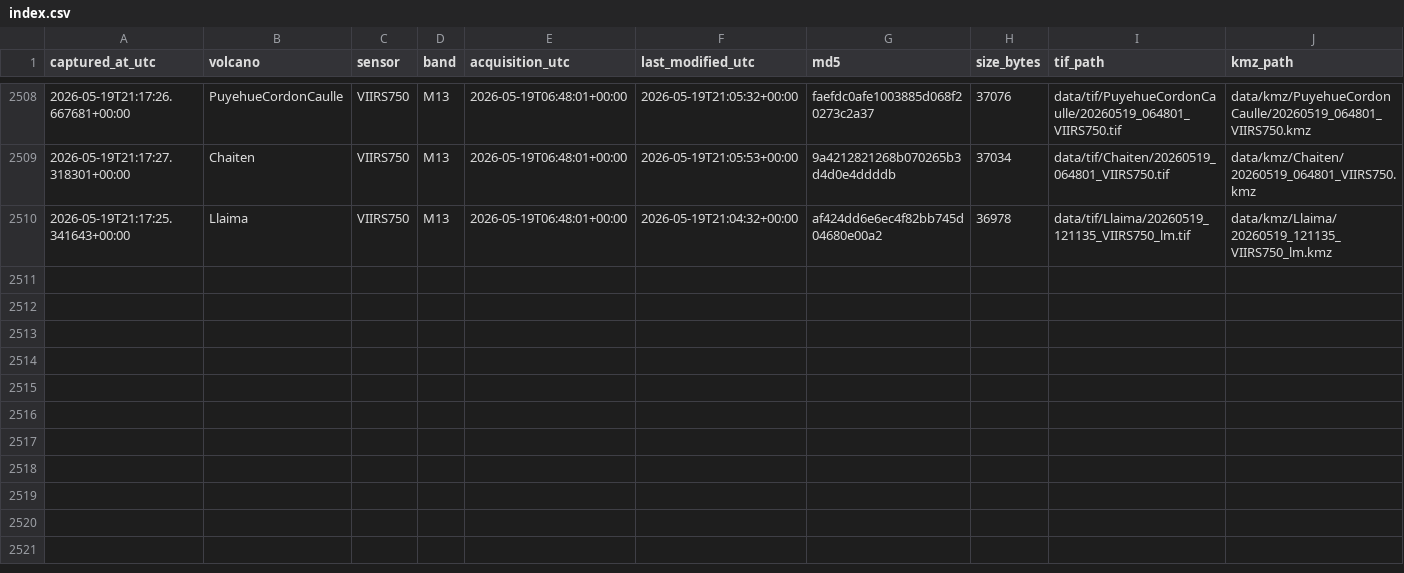
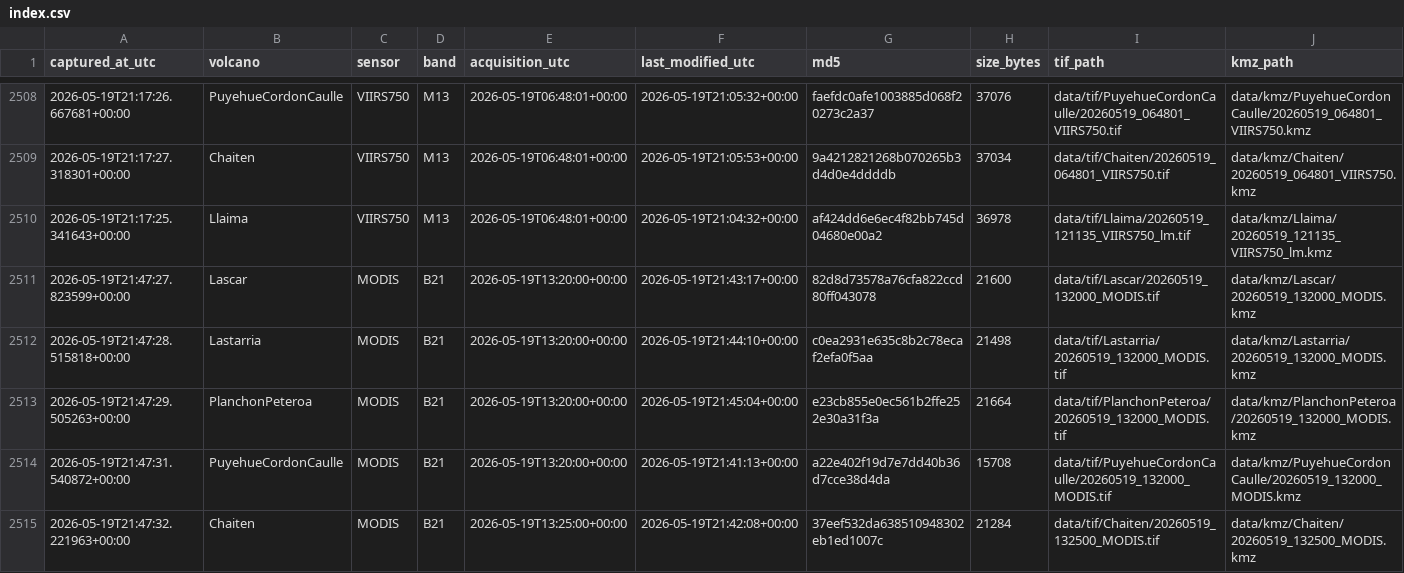
Before and after one commit to MendozaVolcanic/mirova-tif-archive, a CSV file: index.csv, drawn as a sheet; only a part is shown, gaps mark what is left out.

```diff
--- a/index.csv
+++ b/index.csv
@@ -2510 +2510,6 @@ captured_at_utc,volcano,sensor,band,acquisition_utc,last_modified_utc,md5,size_b
 2026-05-19T21:17:25.341643+00:00,Llaima,VIIRS750,M13,2026-05-19T06:48:01+00:00,2026-05-19T21:04:32+00:00,af424dd6e6ec4f82bb745d04680e00a2,36978,data/tif/Llaima/20260519_121135_VIIRS750_lm.tif,data/kmz/Llaima/20260519_121135_VIIRS750_lm.kmz
+2026-05-19T21:47:27.823599+00:00,Lascar,MODIS,B21,2026-05-19T13:20:00+00:00,2026-05-19T21:43:17+00:00,82d8d73578a76cfa822ccd80ff043078,21600,data/tif/Lascar/20260519_132000_MODIS.tif,data/kmz/Lascar/20260519_132000_MODIS.kmz
+2026-05-19T21:47:28.515818+00:00,Lastarria,MODIS,B21,2026-05-19T13:20:00+00:00,2026-05-19T21:44:10+00:00,c0ea2931e635c8b2c78ecaf2efa0f5aa,21498,data/tif/Lastarria/20260519_132000_MODIS.tif,data/kmz/Lastarria/20260519_132000_MODIS.kmz
+2026-05-19T21:47:29.505263+00:00,PlanchonPeteroa,MODIS,B21,2026-05-19T13:20:00+00:00,2026-05-19T21:45:04+00:00,e23cb855e0ec561b2ffe252e30a31f3a,21664,data/tif/PlanchonPeteroa/20260519_132000_MODIS.tif,data/kmz/PlanchonPeteroa/20260519_132000_MODIS.kmz
+2026-05-19T21:47:31.540872+00:00,PuyehueCordonCaulle,MODIS,B21,2026-05-19T13:20:00+00:00,2026-05-19T21:41:13+00:00,a22e402f19d7e7dd40b36d7cce38d4da,15708,data/tif/PuyehueCordonCaulle/20260519_132000_MODIS.tif,data/kmz/PuyehueCordonCaulle/20260519_132000_MODIS.kmz
+2026-05-19T21:47:32.221963+00:00,Chaiten,MODIS,B21,2026-05-19T13:25:00+00:00,2026-05-19T21:42:08+00:00,37eef532da638510948302eb1ed1007c,21284,data/tif/Chaiten/20260519_132500_MODIS.tif,data/kmz/Chaiten/20260519_132500_MODIS.kmz
```
Also changed, not shown: 32 other files.
